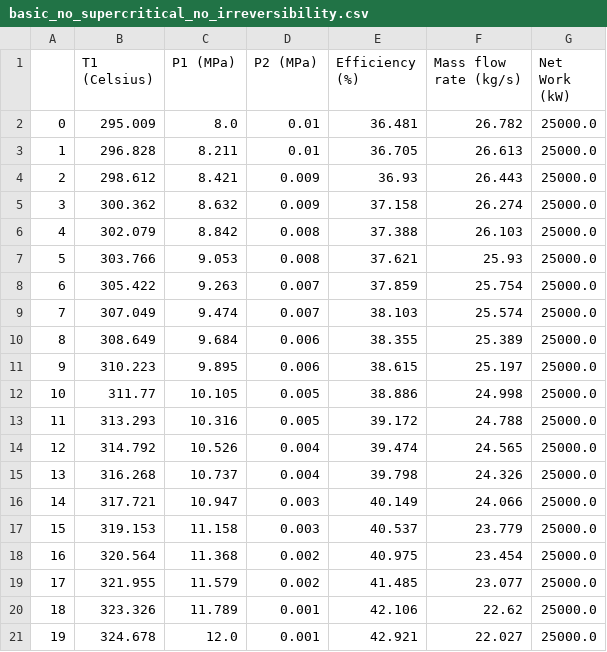
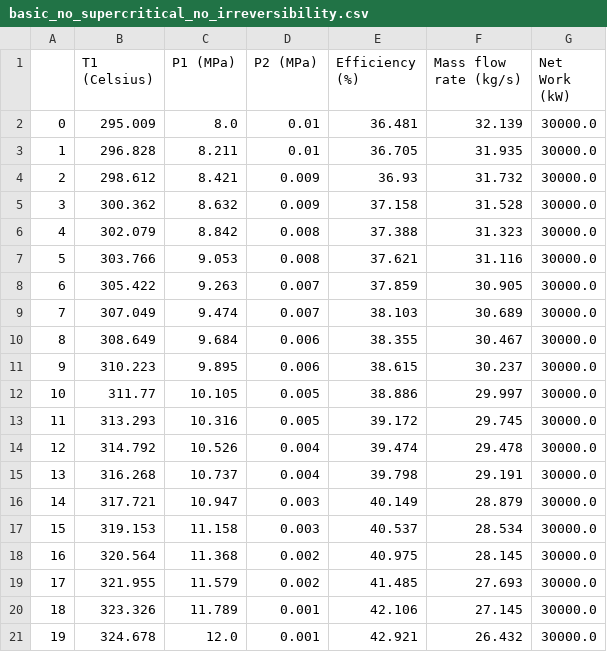
Before and after one commit to nicholasprayogo/mech_stuff, a CSV file: rankine_cycle_project/performance_data/basic_no_supercritical_no_irreversibility.csv, drawn as a sheet.

```diff
--- a/rankine_cycle_project/performance_data/basic_no_supercritical_no_irreversibility.csv
+++ b/rankine_cycle_project/performance_data/basic_no_supercritical_no_irreversibility.csv
@@ -1,21 +1,21 @@
 ,T1 (Celsius),P1 (MPa),P2 (MPa),Efficiency (%),Mass flow rate (kg/s),Net Work (kW)
-0,295.009,8.0,0.01,36.481,26.782,25000.0
-1,296.828,8.211,0.01,36.705,26.613,25000.0
-2,298.612,8.421,0.009,36.93,26.443,25000.0
-3,300.362,8.632,0.009,37.158,26.274,25000.0
-4,302.079,8.842,0.008,37.388,26.103,25000.0
-5,303.766,9.053,0.008,37.621,25.93,25000.0
-6,305.422,9.263,0.007,37.859,25.754,25000.0
-7,307.049,9.474,0.007,38.103,25.574,25000.0
-8,308.649,9.684,0.006,38.355,25.389,25000.0
-9,310.223,9.895,0.006,38.615,25.197,25000.0
-10,311.77,10.105,0.005,38.886,24.998,25000.0
-11,313.293,10.316,0.005,39.172,24.788,25000.0
-12,314.792,10.526,0.004,39.474,24.565,25000.0
-13,316.268,10.737,0.004,39.798,24.326,25000.0
-14,317.721,10.947,0.003,40.149,24.066,25000.0
-15,319.153,11.158,0.003,40.537,23.779,25000.0
-16,320.564,11.368,0.002,40.975,23.454,25000.0
-17,321.955,11.579,0.002,41.485,23.077,25000.0
-18,323.326,11.789,0.001,42.106,22.62,25000.0
-19,324.678,12.0,0.001,42.921,22.027,25000.0
+0,295.009,8.0,0.01,36.481,32.139,30000.0
+1,296.828,8.211,0.01,36.705,31.935,30000.0
+2,298.612,8.421,0.009,36.93,31.732,30000.0
+3,300.362,8.632,0.009,37.158,31.528,30000.0
+4,302.079,8.842,0.008,37.388,31.323,30000.0
+5,303.766,9.053,0.008,37.621,31.116,30000.0
+6,305.422,9.263,0.007,37.859,30.905,30000.0
+7,307.049,9.474,0.007,38.103,30.689,30000.0
+8,308.649,9.684,0.006,38.355,30.467,30000.0
+9,310.223,9.895,0.006,38.615,30.237,30000.0
+10,311.77,10.105,0.005,38.886,29.997,30000.0
+11,313.293,10.316,0.005,39.172,29.745,30000.0
+12,314.792,10.526,0.004,39.474,29.478,30000.0
+13,316.268,10.737,0.004,39.798,29.191,30000.0
+14,317.721,10.947,0.003,40.149,28.879,30000.0
+15,319.153,11.158,0.003,40.537,28.534,30000.0
+16,320.564,11.368,0.002,40.975,28.145,30000.0
+17,321.955,11.579,0.002,41.485,27.693,30000.0
+18,323.326,11.789,0.001,42.106,27.145,30000.0
+19,324.678,12.0,0.001,42.921,26.432,30000.0
```
Also changed, not shown: rankine_cycle_project/performance_data/basic_supercritical_no_irreversibility.csv, rankine_cycle_project/performance_data/reheat_no_supercritical_no_irreversibility.csv, 10 other files.
